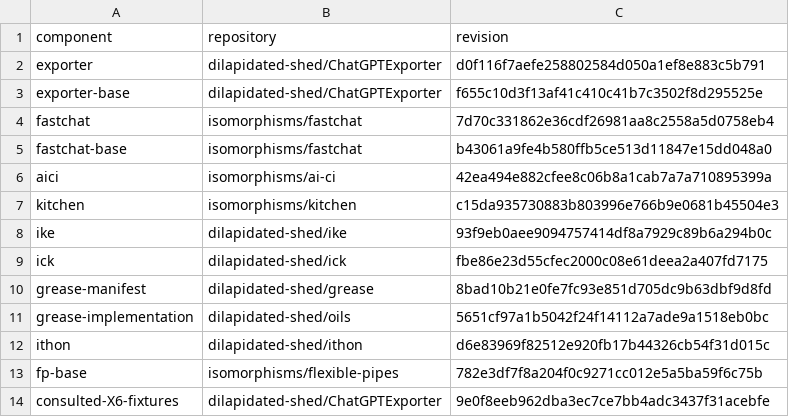
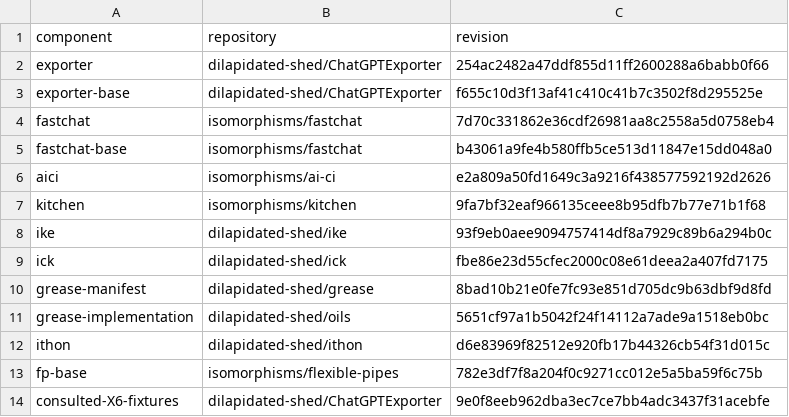
Before and after one commit to isomorphisms/flexible-pipes, a TSV file: tasks/cgw-fc-01/source-pins.tsv, drawn as a sheet.

Commit message:
Bind independent mutant artifacts and qualified source receipts into FP acceptance

```diff
--- a/tasks/cgw-fc-01/source-pins.tsv
+++ b/tasks/cgw-fc-01/source-pins.tsv
@@ -1,3 +1,3 @@
 component	repository	revision
-exporter	dilapidated-shed/ChatGPTExporter	d0f116f7aefe258802584d050a1ef8e883c5b791
+exporter	dilapidated-shed/ChatGPTExporter	254ac2482a47ddf855d11ff2600288a6babb0f66
 exporter-base	dilapidated-shed/ChatGPTExporter	f655c10d3f13af41c410c41b7c3502f8d295525e
@@ -5,4 +5,4 @@ fastchat	isomorphisms/fastchat	7d70c331862e36cdf26981aa8c2558a5d0758eb4
 fastchat-base	isomorphisms/fastchat	b43061a9fe4b580ffb5ce513d11847e15dd048a0
-aici	isomorphisms/ai-ci	42ea494e882cfee8c06b8a1cab7a7a710895399a
-kitchen	isomorphisms/kitchen	c15da935730883b803996e766b9e0681b45504e3
+aici	isomorphisms/ai-ci	e2a809a50fd1649c3a9216f438577592192d2626
+kitchen	isomorphisms/kitchen	9fa7bf32eaf966135ceee8b95dfb7b77e71b1f68
 ike	dilapidated-shed/ike	93f9eb0aee9094757414df8a7929c89b6a294b0c
```
Also changed, not shown: 3 other files.
